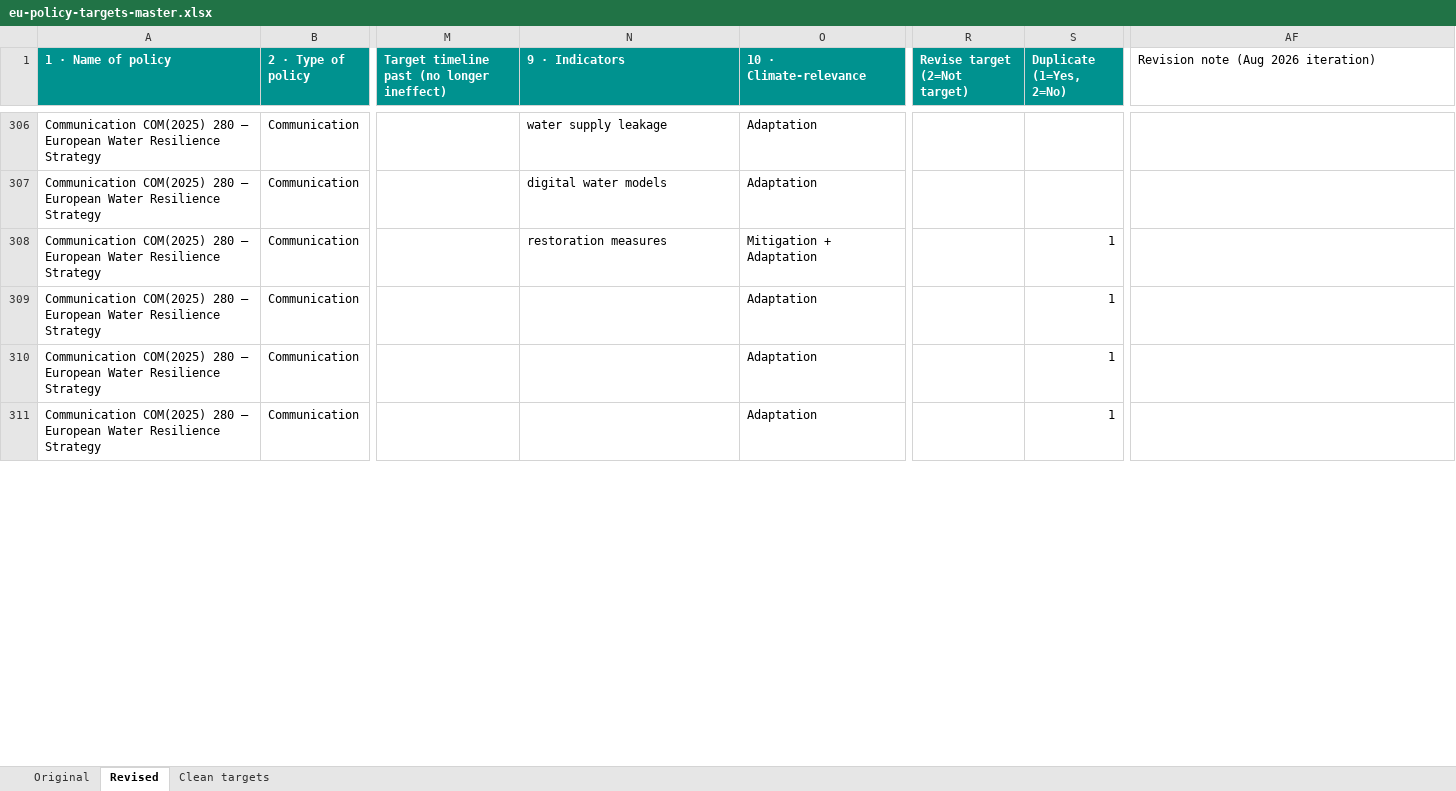
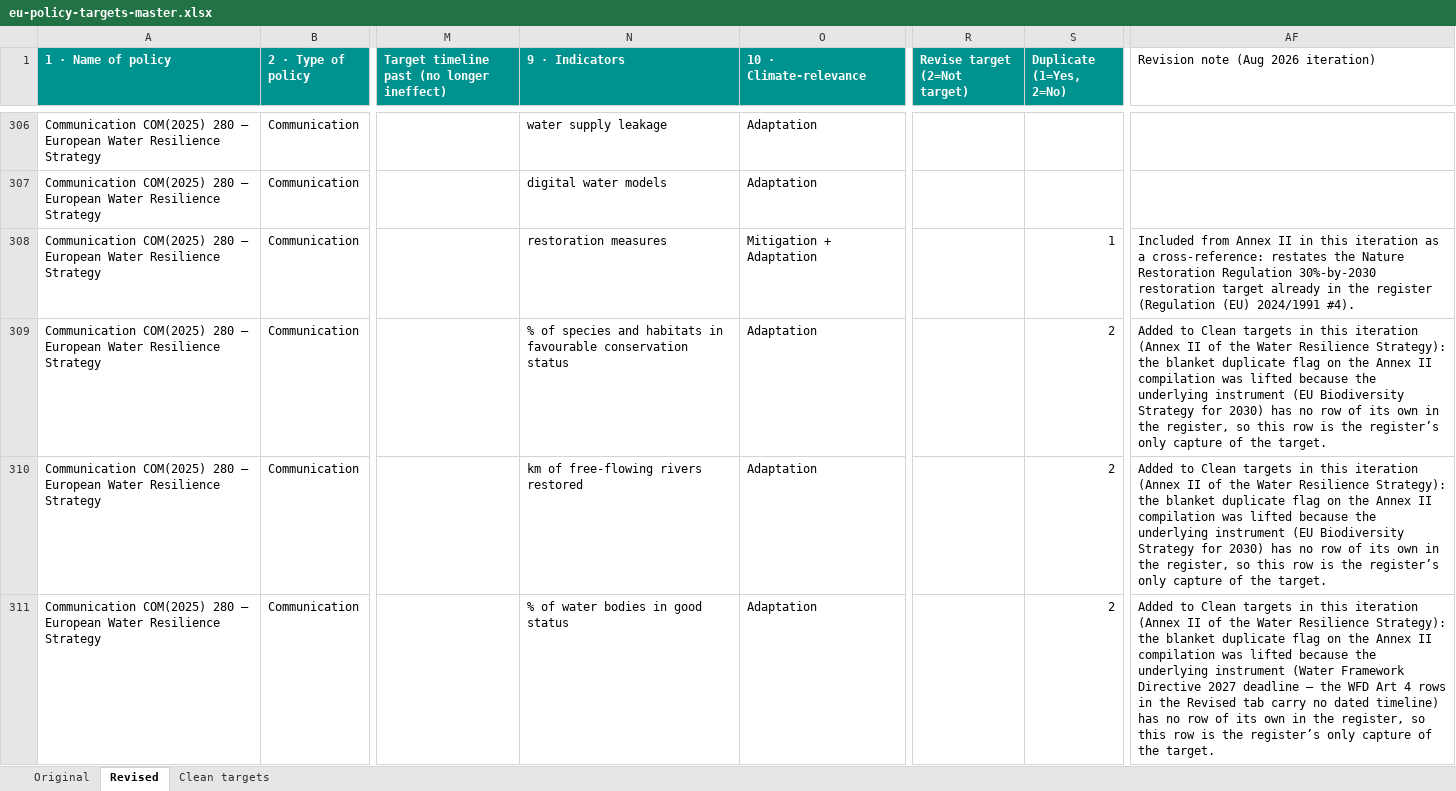
Before and after one commit to EUClimateAdvisoryBoard/ESABCCMethodHub, an Excel workbook: public/data/eu-policy-targets-master.xlsx, sheet Revised, drawn as a sheet; only a part is shown, gaps mark what is left out; values as stored, in another font and other column widths than the file's, no borders; the diff covers the shown part only; the diff names each change by its address in the sheet, - before the commit and + after, or states it on an @@ line.

```diff
--- a/public/data/eu-policy-targets-master.xlsx (sheet Revised)
+++ b/public/data/eu-policy-targets-master.xlsx (sheet Revised)
-AF308: (empty)
+AF308: Included from Annex II in this iteration as a cross-reference: restates the Nature Restoration Regulation 30%-by-2030 restoration target already in the register (Regulation (EU) 2024/1991 #4).
-N309 (9 · Indicators): (empty)
+N309 (9 · Indicators): % of species and habitats in favourable conservation status
-S309:S311 (Duplicate (1=Yes, 2=No)): 1
+S309:S311 (Duplicate (1=Yes, 2=No)): 2
-AF309:AF310: (empty)
+AF309:AF310: Added to Clean targets in this iteration (Annex II of the Water Resilience Strategy): the blanket duplicate flag on the Annex II compilation was lifted because the underlying instrument (EU Biodiversity Strategy for 2030) has no row of its own in the register, so this row is the register’s only capture of the target.
-N310 (9 · Indicators): (empty)
+N310 (9 · Indicators): km of free-flowing rivers restored
-N311 (9 · Indicators): (empty)
+N311 (9 · Indicators): % of water bodies in good status
-AF311: (empty)
+AF311: Added to Clean targets in this iteration (Annex II of the Water Resilience Strategy): the blanket duplicate flag on the Annex II compilation was lifted because the underlying instrument (Water Framework Directive 2027 deadline — the WFD Art 4 rows in the Revised tab carry no dated timeline) has no row of its own in the register, so this row is the register’s only capture of the target.
```
Also changed, not shown: 21 added rows and 15 edited cells elsewhere in this sheet, sheet Clean targets, 3 other files.
